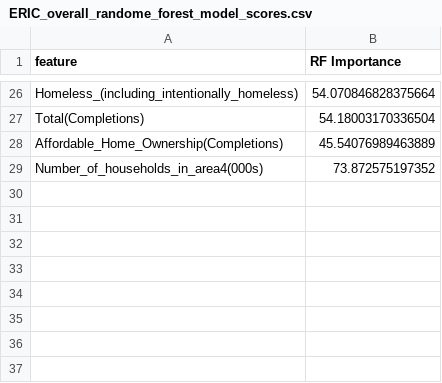
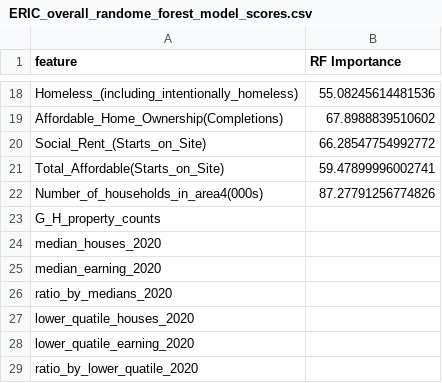
Before and after one commit to SIthodox2286/ADS_year3_project_8, a CSV file: ResultTables/ERIC_overall_randome_forest_model_scores.csv, drawn as a sheet; only a part is shown, gaps mark what is left out; removed rows and columns are numbered as before the commit, all else as after; the diff covers the shown part only; the diff names each change by its address in the sheet, - before the commit and + after, or states it on an @@ line.

```diff
--- a/ResultTables/ERIC_overall_randome_forest_model_scores.csv
+++ b/ResultTables/ERIC_overall_randome_forest_model_scores.csv
-B18 (RF Importance): 54.070846828375664
+B18 (RF Importance): 55.08245614481536
-row 27: Total(Completions) | 54.18003170336504
-B19 (RF Importance): 45.54076989463889
+B19 (RF Importance): 67.8988839510602
+row 20: Social_Rent_(Starts_on_Site) | 66.28547754992772
+row 21: Total_Affordable(Starts_on_Site) | 59.47899996002741
-B22 (RF Importance): 73.872575197352
+B22 (RF Importance): 87.27791256774826
+row 23: G_H_property_counts
+row 24: median_houses_2020
+row 25: median_earning_2020
+row 26: ratio_by_medians_2020
+row 27: lower_quatile_houses_2020
+row 28: lower_quatile_earning_2020
+row 29: ratio_by_lower_quatile_2020
```
Also changed, not shown: 11 added rows, 19 removed rows and 5 edited cells elsewhere in this file, 11 other files.
